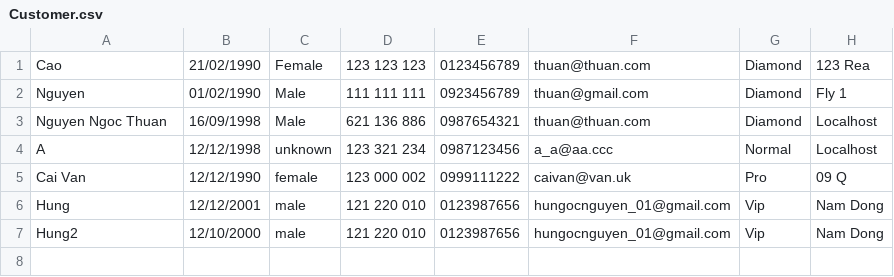
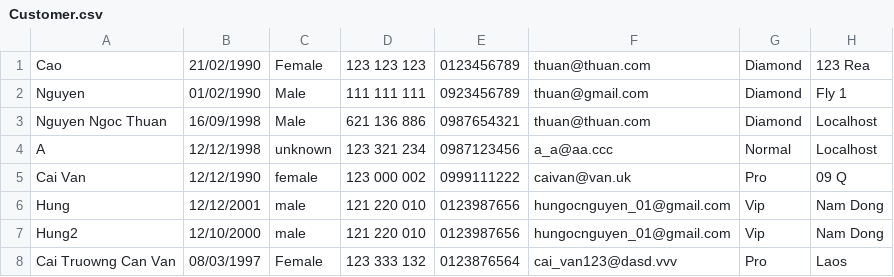
Before and after one commit to nguyenngocthuan98/G1120G10-NguyenNgocThuan, a CSV file: module02/src/case_study/data/Customer.csv, drawn as a sheet; the diff names each change by its address in the sheet, - before the commit and + after, or states it on an @@ line.

```diff
--- a/module02/src/case_study/data/Customer.csv
+++ b/module02/src/case_study/data/Customer.csv
+row 8: Cai Truowng Can Van | 08/03/1997 | Female | 123 333 132 | 0123876564 | cai_van123@dasd.vvv | Pro | Laos
```
Also changed, not shown: module02/src/case_study/data/Villa.csv, 15 other files.
